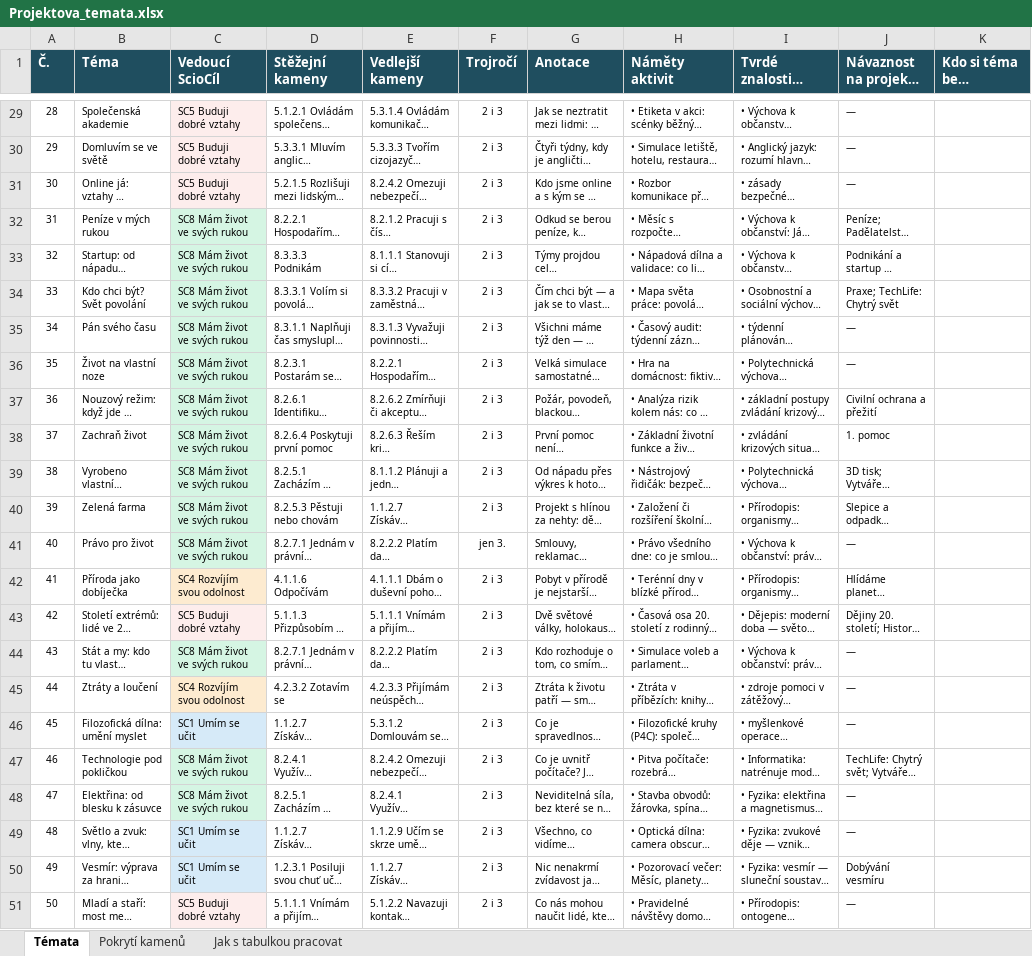
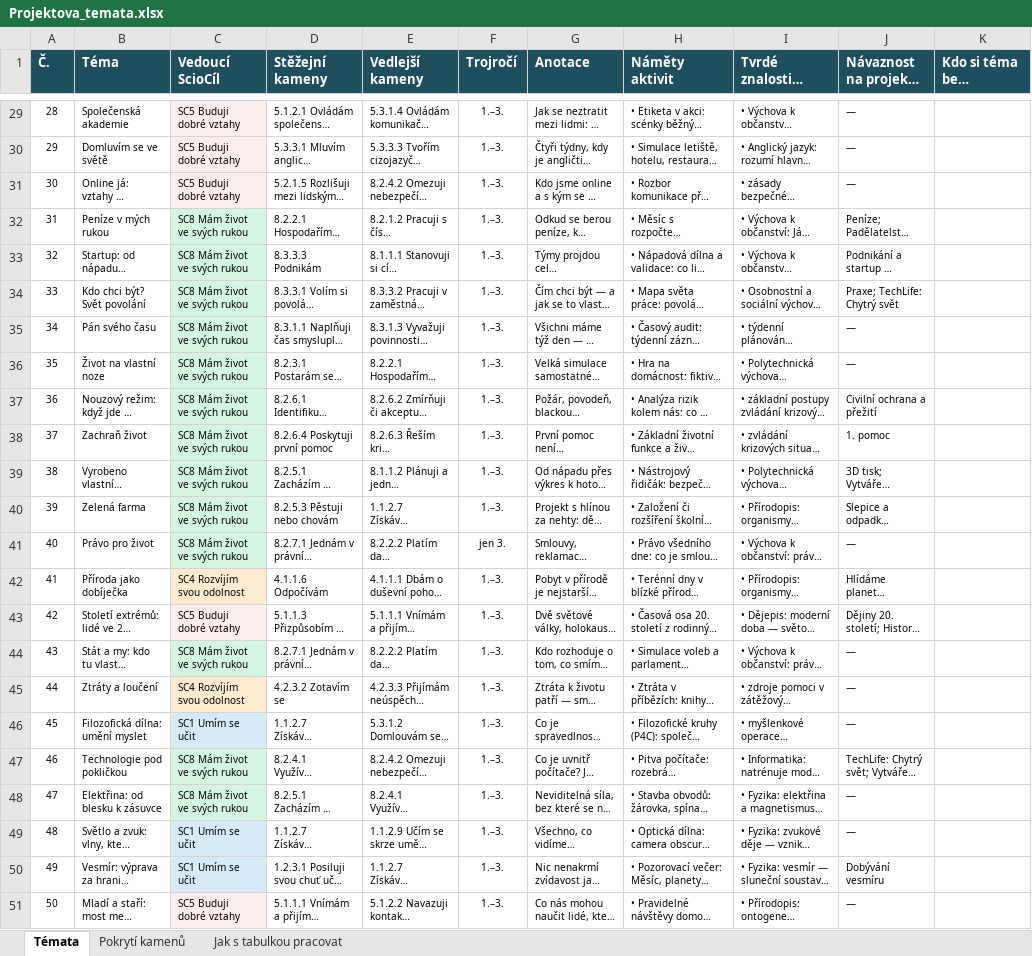
Before and after one commit to HuanCraven/projekty, an Excel workbook: vystupy/Projektova_temata.xlsx, sheet Témata, drawn as a sheet; only a part is shown, gaps mark what is left out; long unchanged cells end in …; values as stored, in another font and other column widths than the file's, no borders; the diff covers the shown part only; the diff names each change by its address in the sheet, - before the commit and + after, or states it on an @@ line.

```diff
--- a/vystupy/Projektova_temata.xlsx (sheet Témata)
+++ b/vystupy/Projektova_temata.xlsx (sheet Témata)
-F29:F40 (Trojročí): 2 i 3
+F29:F40 (Trojročí): 1.–3.
-F42:F51 (Trojročí): 2 i 3
+F42:F51 (Trojročí): 1.–3.
```
Also changed, not shown: 27 edited cells elsewhere in this sheet, 2 other files.
